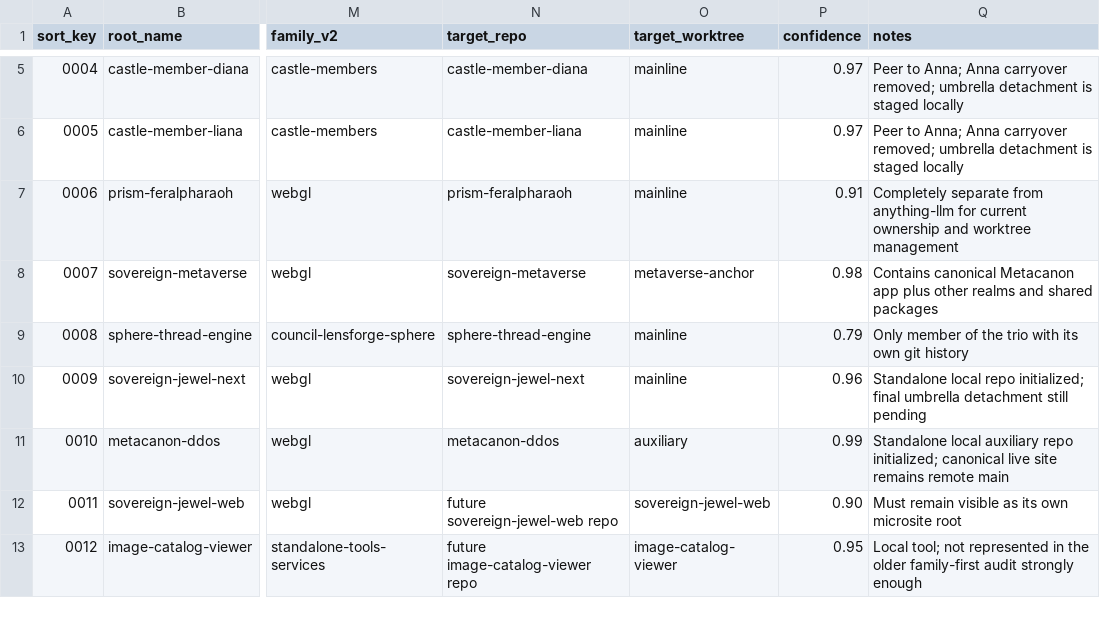
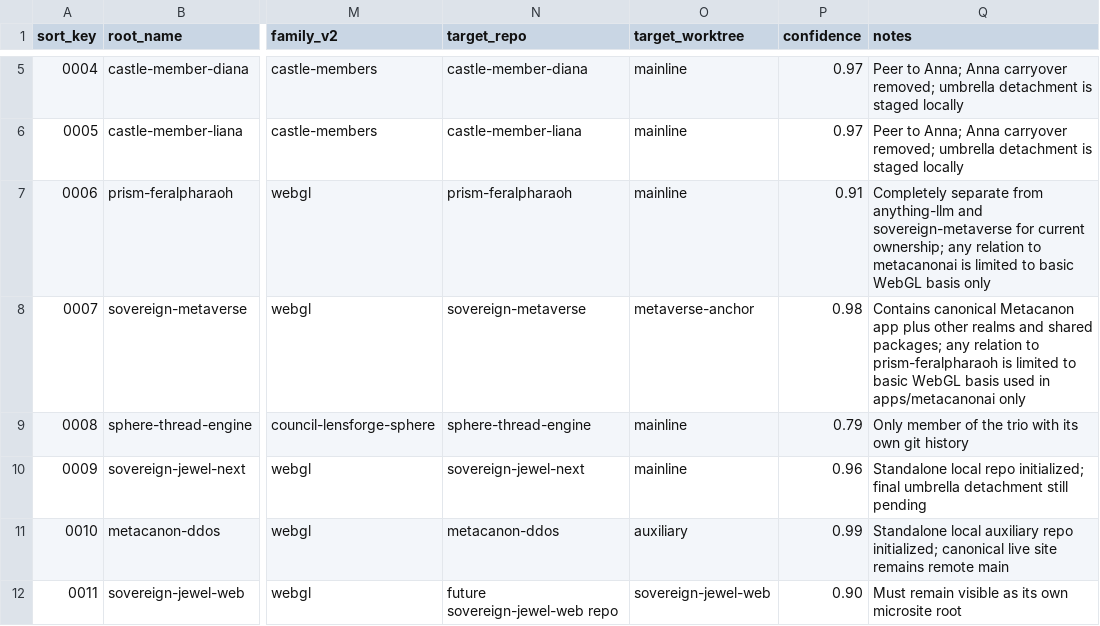
Before and after one commit to jedisherpa/Metacanon_AI_Full_Stack, a CSV file: WORKSPACE_ROOT_CENSUS_2026-03-22.csv, drawn as a sheet; only a part is shown, gaps mark what is left out; the shorter side is filled out with more unchanged rows; the diff names each change by its address in the sheet, - before the commit and + after, or states it on an @@ line.

```diff
--- a/WORKSPACE_ROOT_CENSUS_2026-03-22.csv
+++ b/WORKSPACE_ROOT_CENSUS_2026-03-22.csv
-Q7 (notes): …from anything-llm for current ownership and worktree management
+Q7 (notes): …from anything-llm and sovereign-metaverse for current ownership; any relation to metacanonai is limited to basic WebGL basis only
-Q8 (notes): …and shared packages
+Q8 (notes): …and shared packages; any relation to prism-feralpharaoh is limited to basic WebGL basis used in apps/metacanonai only
```
Also changed, not shown: WORKSPACE_UNIT_CENSUS_2026-03-22.csv, 2 other files.
